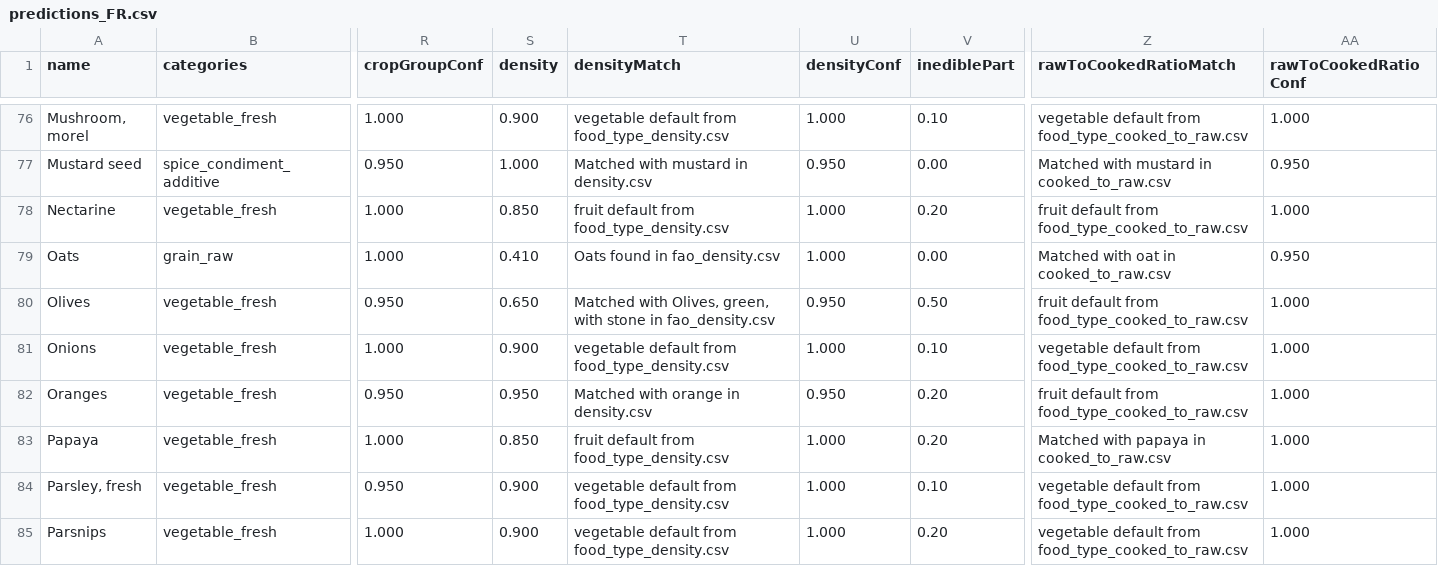
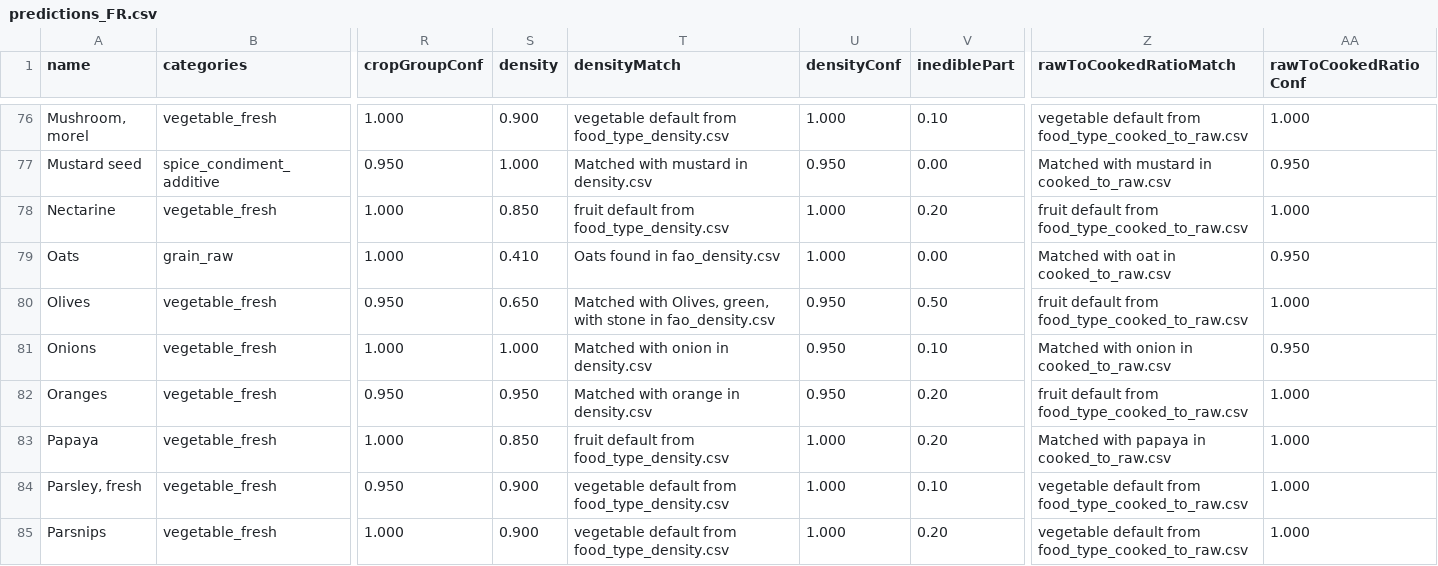
Before and after one commit to MTES-MCT/ecobalyse-method-tooling, a CSV file: food/metadata/generated/predictions_FR.csv, drawn as a sheet; only a part is shown, gaps mark what is left out; the diff covers the shown part only; the diff names each change by its address in the sheet, - before the commit and + after, or states it on an @@ line.

```diff
--- a/food/metadata/generated/predictions_FR.csv
+++ b/food/metadata/generated/predictions_FR.csv
-S81 (density): 0.900
+S81 (density): 1.000
-T81 (densityMatch): vegetable default from food_type_density.csv
+T81 (densityMatch): Matched with onion in density.csv
-U81 (densityConf): 1.000
+U81 (densityConf): 0.950
-Z81 (rawToCookedRatioMatch): vegetable default from food_type_cooked_to_raw.csv
+Z81 (rawToCookedRatioMatch): Matched with onion in cooked_to_raw.csv
-AA81 (rawToCookedRatioConf): 1.000
+AA81 (rawToCookedRatioConf): 0.950
```
Also changed, not shown: 18 edited cells elsewhere in this file, food/metadata/generated/predictions_BIO.csv, food/metadata/generated/predictions_NUE.csv, 7 other files.
